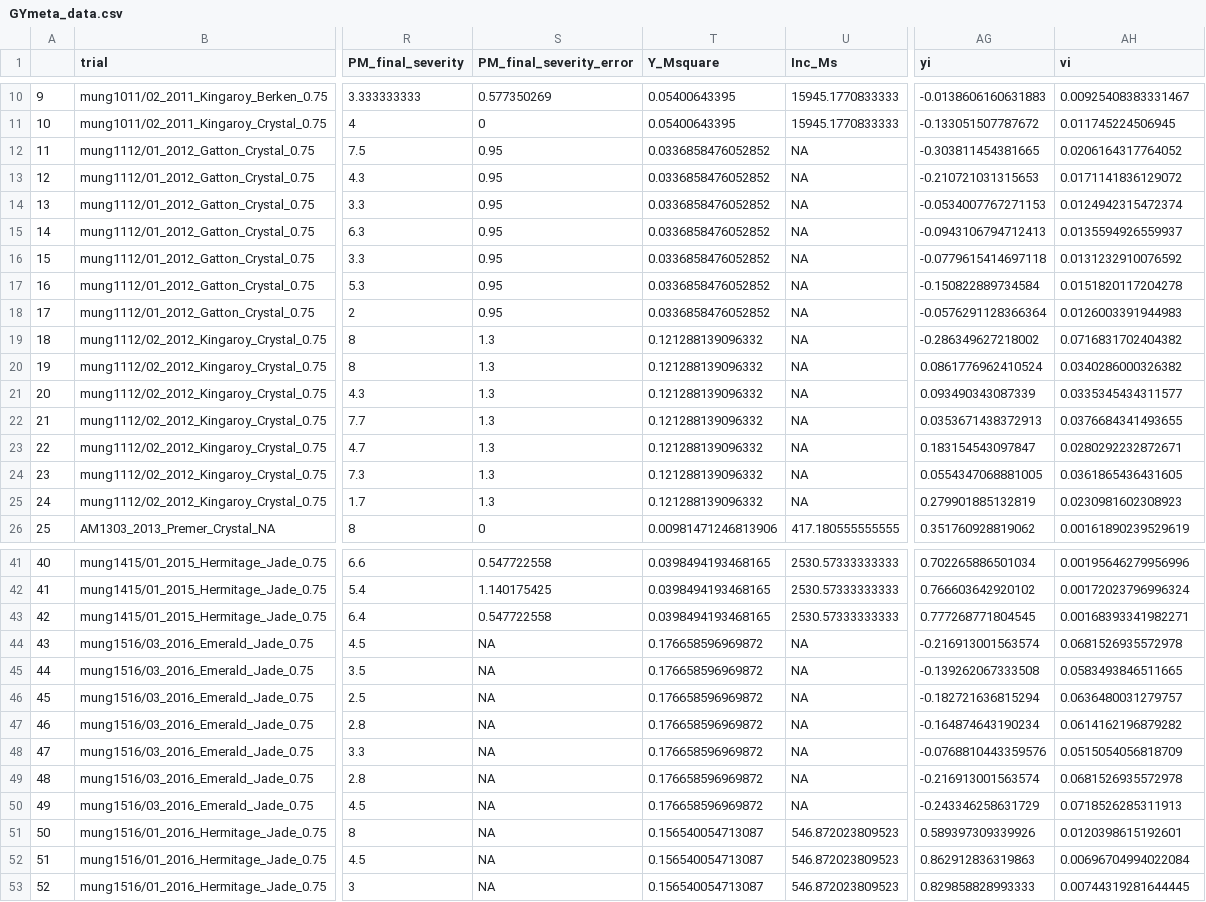
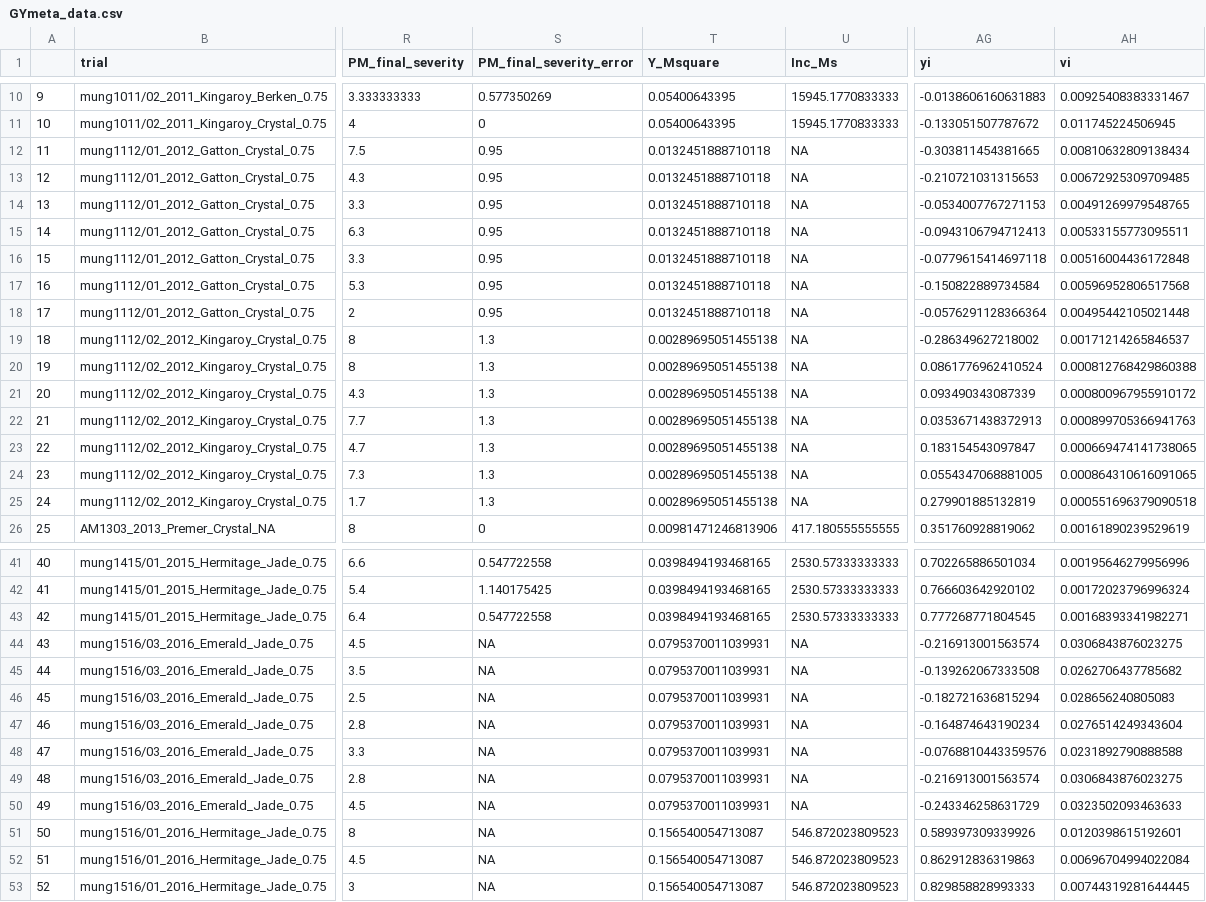
Before and after one commit to openplantpathology/Mungbean_PM, a CSV file: data/GYmeta_data.csv, drawn as a sheet; only a part is shown, gaps mark what is left out; the diff names each change by its address in the sheet, - before the commit and + after, or states it on an @@ line.

Commit message:
Dataset which includes variance calculations used in the meta-analysis

```diff
--- a/data/GYmeta_data.csv
+++ b/data/GYmeta_data.csv
-T12:T18 (Y_Msquare): 0.0336858476052852
+T12:T18 (Y_Msquare): 0.0132451888710118
-AH12 (vi): 0.0206164317764052
+AH12 (vi): 0.00810632809138434
-AH13 (vi): 0.0171141836129072
+AH13 (vi): 0.00672925309709485
-AH14 (vi): 0.0124942315472374
+AH14 (vi): 0.00491269979548765
-AH15 (vi): 0.0135594926559937
+AH15 (vi): 0.00533155773095511
-AH16 (vi): 0.0131232910076592
+AH16 (vi): 0.00516004436172848
-AH17 (vi): 0.0151820117204278
+AH17 (vi): 0.00596952806517568
-AH18 (vi): 0.0126003391944983
+AH18 (vi): 0.00495442105021448
-T19:T25 (Y_Msquare): 0.121288139096332
+T19:T25 (Y_Msquare): 0.00289695051455138
-AH19 (vi): 0.0716831702404382
+AH19 (vi): 0.00171214265846537
-AH20 (vi): 0.0340286000326382
+AH20 (vi): 0.000812768429860388
-AH21 (vi): 0.0335345434311577
+AH21 (vi): 0.000800967955910172
-AH22 (vi): 0.0376684341493655
+AH22 (vi): 0.000899705366941763
-AH23 (vi): 0.0280292232872671
+AH23 (vi): 0.000669474141738065
-AH24 (vi): 0.0361865436431605
+AH24 (vi): 0.000864310616091065
-AH25 (vi): 0.0230981602308923
+AH25 (vi): 0.000551696379090518
-T44:T50 (Y_Msquare): 0.176658596969872
+T44:T50 (Y_Msquare): 0.0795370011039931
-AH44 (vi): 0.0681526935572978
+AH44 (vi): 0.0306843876023275
-AH45 (vi): 0.0583493846511665
+AH45 (vi): 0.0262706437785682
-AH46 (vi): 0.0636480031279757
+AH46 (vi): 0.028656240805083
-AH47 (vi): 0.0614162196879282
+AH47 (vi): 0.0276514249343604
-AH48 (vi): 0.0515054056818709
+AH48 (vi): 0.0231892790888588
-AH49 (vi): 0.0681526935572978
+AH49 (vi): 0.0306843876023275
-AH50 (vi): 0.0718526285311913
+AH50 (vi): 0.0323502093463633
```
